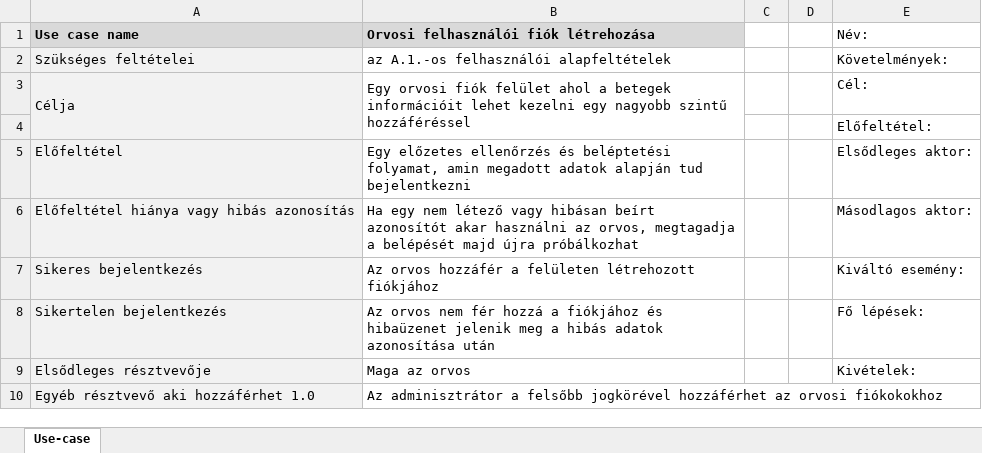
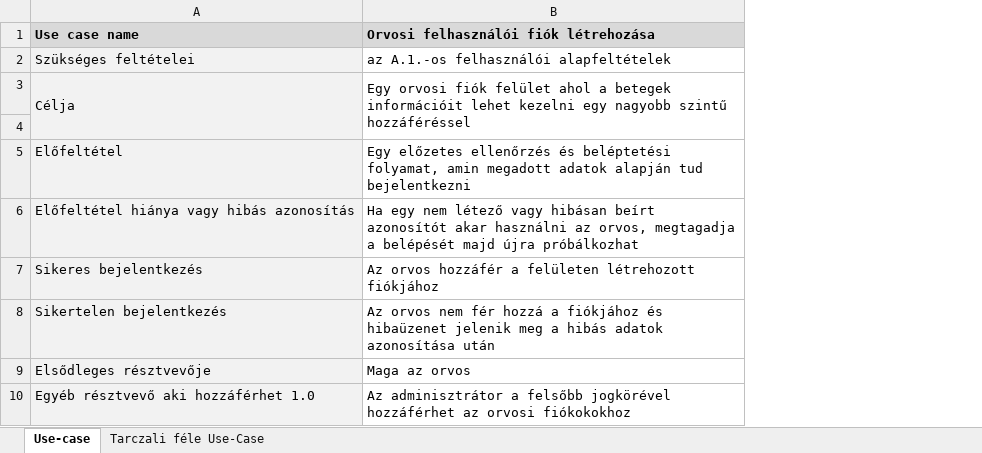
Before and after one commit to Ac1dD4v3/SzoftTech, an Excel workbook: USE_CASE_LEVEZETES.xlsx, sheet Use-case, drawn as a sheet; only a part is shown; values as stored, in another font and other column widths than the file's, no borders; the diff names each change by its address in the sheet, - before the commit and + after, or states it on an @@ line.

```diff
--- a/USE_CASE_LEVEZETES.xlsx (sheet Use-case)
+++ b/USE_CASE_LEVEZETES.xlsx (sheet Use-case)
+sheet tab: Tarczali féle Use-Case
-column C, empty
-column D, empty
-column E, rows 1-9: Név: | Követelmények: | Cél: | Előfeltétel: | Elsődleges aktor: | Másodlagos aktor: | Kiváltó esemény: | Fő lépések: | Kivételek:
```
Also changed, not shown: 1 other file.
